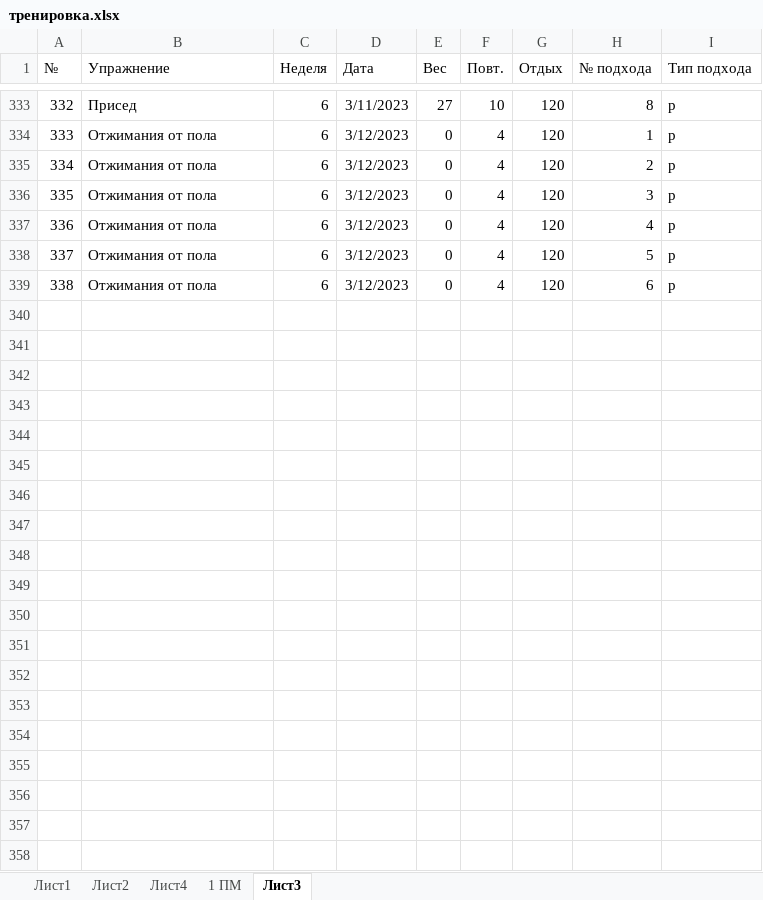
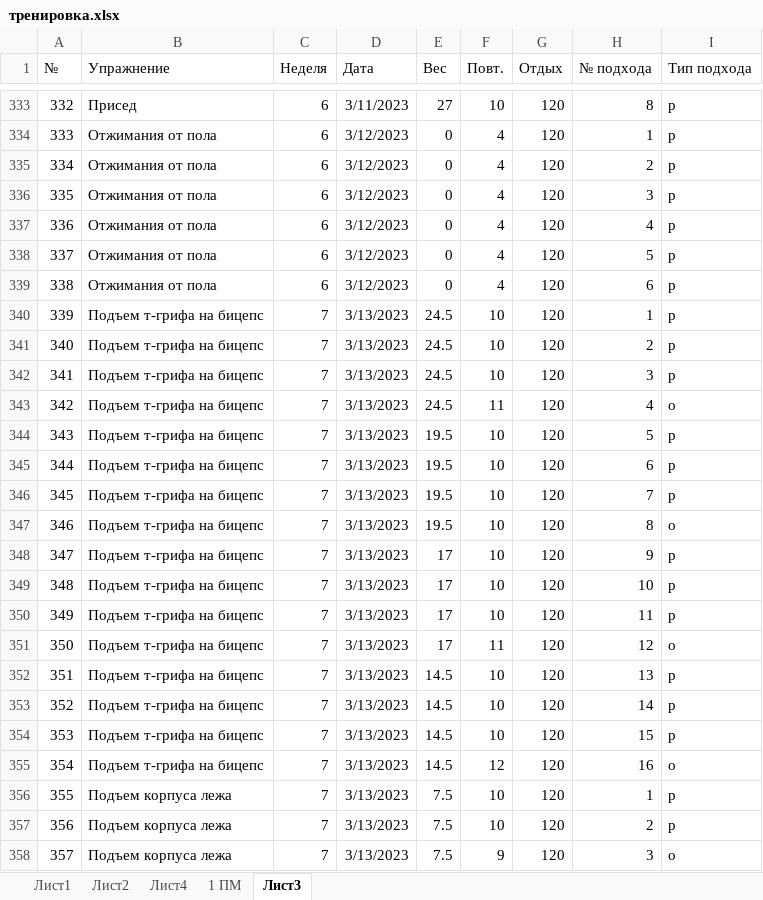
Before and after one commit to ksaruss/training, an Excel workbook: тренировка.xlsx, sheet Лист3, drawn as a sheet; only a part is shown, gaps mark what is left out; values as stored, in another font and other column widths than the file's, no borders; table styles not drawn; the diff covers the shown part only; the diff names each change by its address in the sheet, - before the commit and + after, or states it on an @@ line.

```diff
--- a/тренировка.xlsx (sheet Лист3)
+++ b/тренировка.xlsx (sheet Лист3)
+row 340: 339 | Подъем т-грифа на бицепс | 7 | 3/13/2023 | 24.5 | 10 | 120 | 1 | р
+row 341: 340 | Подъем т-грифа на бицепс | 7 | 3/13/2023 | 24.5 | 10 | 120 | 2 | р
+row 342: 341 | Подъем т-грифа на бицепс | 7 | 3/13/2023 | 24.5 | 10 | 120 | 3 | р
+row 343: 342 | Подъем т-грифа на бицепс | 7 | 3/13/2023 | 24.5 | 11 | 120 | 4 | о
+row 344: 343 | Подъем т-грифа на бицепс | 7 | 3/13/2023 | 19.5 | 10 | 120 | 5 | р
+row 345: 344 | Подъем т-грифа на бицепс | 7 | 3/13/2023 | 19.5 | 10 | 120 | 6 | р
+row 346: 345 | Подъем т-грифа на бицепс | 7 | 3/13/2023 | 19.5 | 10 | 120 | 7 | р
+row 347: 346 | Подъем т-грифа на бицепс | 7 | 3/13/2023 | 19.5 | 10 | 120 | 8 | о
+row 348: 347 | Подъем т-грифа на бицепс | 7 | 3/13/2023 | 17 | 10 | 120 | 9 | р
+row 349: 348 | Подъем т-грифа на бицепс | 7 | 3/13/2023 | 17 | 10 | 120 | 10 | р
+row 350: 349 | Подъем т-грифа на бицепс | 7 | 3/13/2023 | 17 | 10 | 120 | 11 | р
+row 351: 350 | Подъем т-грифа на бицепс | 7 | 3/13/2023 | 17 | 11 | 120 | 12 | о
+row 352: 351 | Подъем т-грифа на бицепс | 7 | 3/13/2023 | 14.5 | 10 | 120 | 13 | р
+row 353: 352 | Подъем т-грифа на бицепс | 7 | 3/13/2023 | 14.5 | 10 | 120 | 14 | р
+row 354: 353 | Подъем т-грифа на бицепс | 7 | 3/13/2023 | 14.5 | 10 | 120 | 15 | р
+row 355: 354 | Подъем т-грифа на бицепс | 7 | 3/13/2023 | 14.5 | 12 | 120 | 16 | о
+row 356: 355 | Подъем корпуса лежа | 7 | 3/13/2023 | 7.5 | 10 | 120 | 1 | р
+row 357: 356 | Подъем корпуса лежа | 7 | 3/13/2023 | 7.5 | 10 | 120 | 2 | р
+row 358: 357 | Подъем корпуса лежа | 7 | 3/13/2023 | 7.5 | 9 | 120 | 3 | о
```
Also changed, not shown: 15 added rows elsewhere in this sheet, 2 other files.
